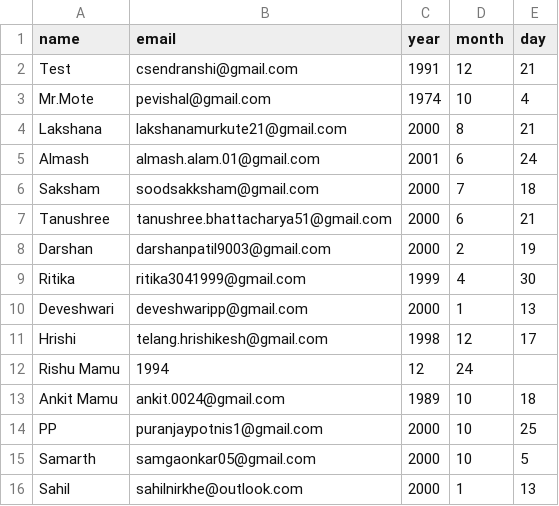
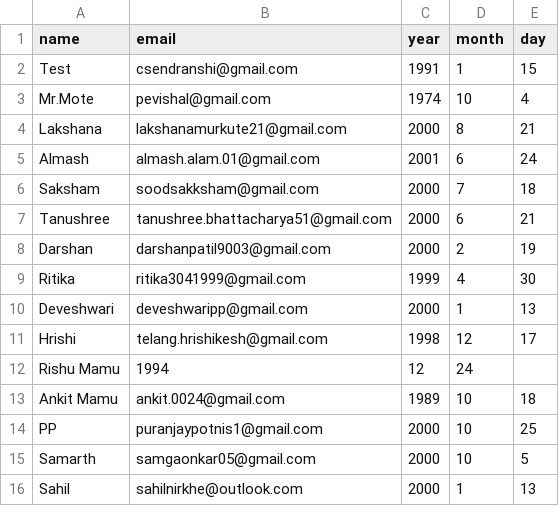
Before and after one commit to csendranshi/Python_100_DaysOfCode, a CSV file: Day_32/Email_automation/birthday_emails/birthdays.csv, drawn as a sheet.

```diff
--- a/Day_32/Email_automation/birthday_emails/birthdays.csv
+++ b/Day_32/Email_automation/birthday_emails/birthdays.csv
@@ -1,3 +1,3 @@
 name,email,year,month,day
-Test,csendranshi@gmail.com,1991,12,21
+Test,csendranshi@gmail.com,1991,1,15
 Mr.Mote,pevishal@gmail.com,1974,10,4
```
Also changed, not shown: 2 other files.
